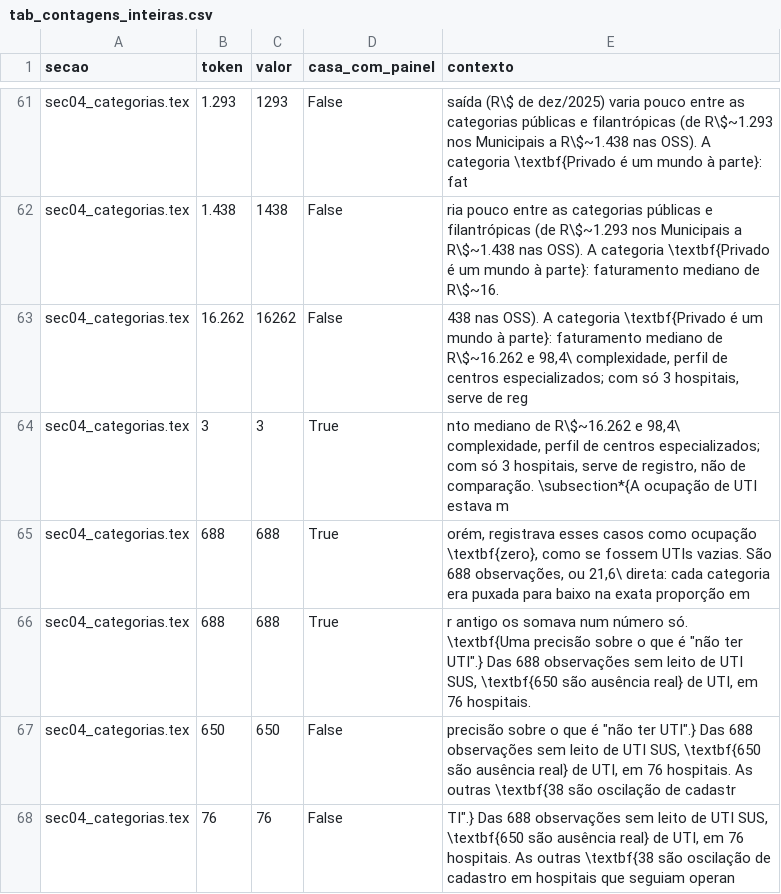
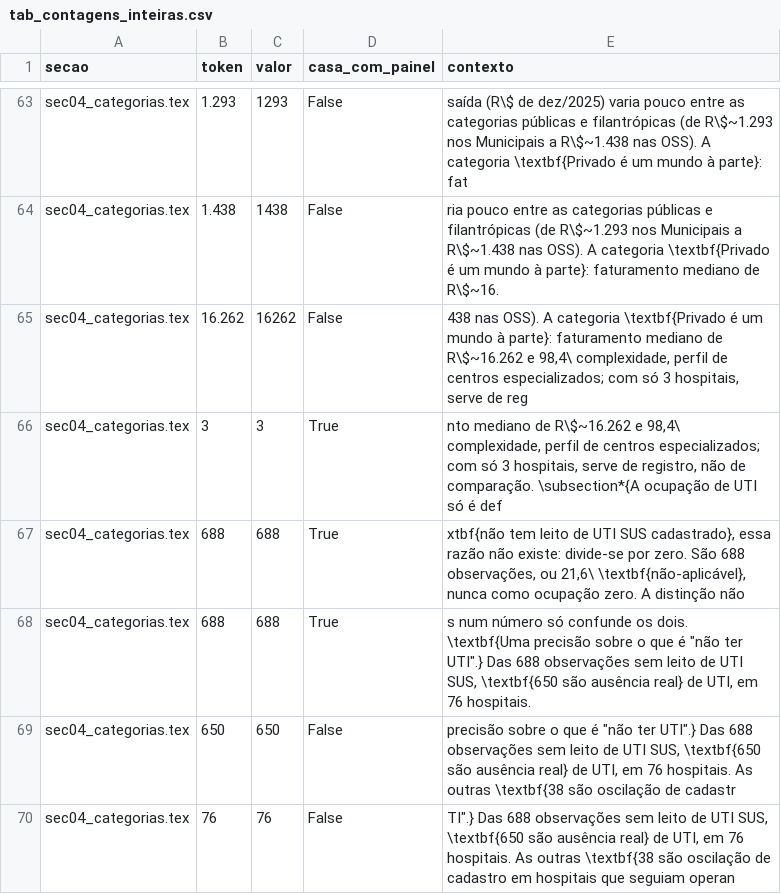
Before and after one commit to JoaoEPGarcia/gestao-hospitalar-sus-sp, a CSV file: analises/tabelas/tab_contagens_inteiras.csv, drawn as a sheet; only a part is shown, gaps mark what is left out; the diff covers the shown part only.

```diff
--- a/analises/tabelas/tab_contagens_inteiras.csv
+++ b/analises/tabelas/tab_contagens_inteiras.csv
@@ -63,5 +65,5 @@ sec04_categorias.tex,1.438,1438,False,ria pouco entre as categorias públicas e
 sec04_categorias.tex,16.262,16262,False,"438 nas OSS). A categoria \textbf{Privado é um mundo à parte}: faturamento mediano de R\$~16.262 e 98,4\ complexidade, perfil de centros especializados; com só 3 hospitais, serve de reg"
-sec04_categorias.tex,3,3,True,"nto mediano de R\$~16.262 e 98,4\ complexidade, perfil de centros especializados; com só 3 hospitais, serve de registro, não de comparação. \subsection*{A ocupação de UTI estava m"
-sec04_categorias.tex,688,688,True,"orém, registrava esses casos como ocupação \textbf{zero}, como se fossem UTIs vazias. São 688 observações, ou 21,6\ direta: cada categoria era puxada para baixo na exata proporção em"
-sec04_categorias.tex,688,688,True,"r antigo os somava num número só. \textbf{Uma precisão sobre o que é ""não ter UTI"".} Das 688 observações sem leito de UTI SUS, \textbf{650 são ausência real} de UTI, em 76 hospitais."
+sec04_categorias.tex,3,3,True,"nto mediano de R\$~16.262 e 98,4\ complexidade, perfil de centros especializados; com só 3 hospitais, serve de registro, não de comparação. \subsection*{A ocupação de UTI só é def"
+sec04_categorias.tex,688,688,True,"xtbf{não tem leito de UTI SUS cadastrado}, essa razão não existe: divide-se por zero. São 688 observações, ou 21,6\ \textbf{não-aplicável}, nunca como ocupação zero. A distinção não"
+sec04_categorias.tex,688,688,True,"s num número só confunde os dois. \textbf{Uma precisão sobre o que é ""não ter UTI"".} Das 688 observações sem leito de UTI SUS, \textbf{650 são ausência real} de UTI, em 76 hospitais."
 sec04_categorias.tex,650,650,False,"precisão sobre o que é ""não ter UTI"".} Das 688 observações sem leito de UTI SUS, \textbf{650 são ausência real} de UTI, em 76 hospitais. As outras \textbf{38 são oscilação de cadastr"
```
Also changed, not shown: 3 added rows and 15 edited cells elsewhere in this file, 3 other files.
